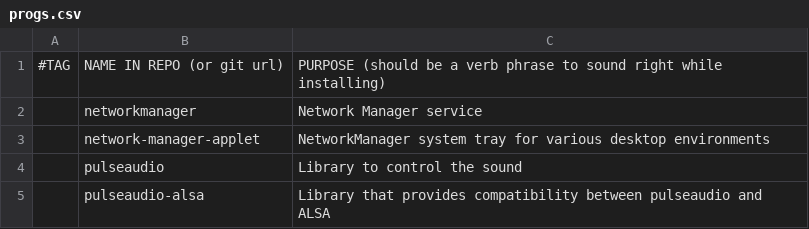
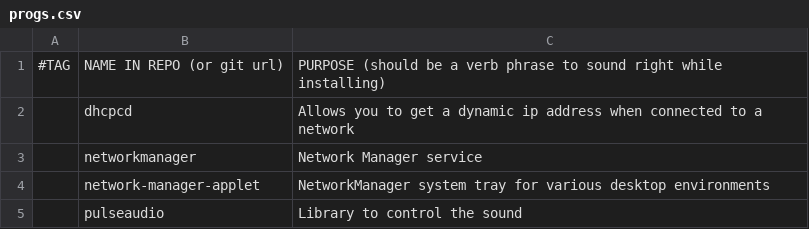
Before and after one commit to berton7/arch-laptop-setup, a CSV file: progs.csv, drawn as a sheet; only a part is shown; the shorter side is filled out with more unchanged rows; the diff names each change by its address in the sheet, - before the commit and + after, or states it on an @@ line.

Commit message:
Added dhcpcd

```diff
--- a/progs.csv
+++ b/progs.csv
+row 2:  | dhcpcd | Allows you to get a dynamic ip address when connected to a network
```
Also changed, not shown: 1 other file.
